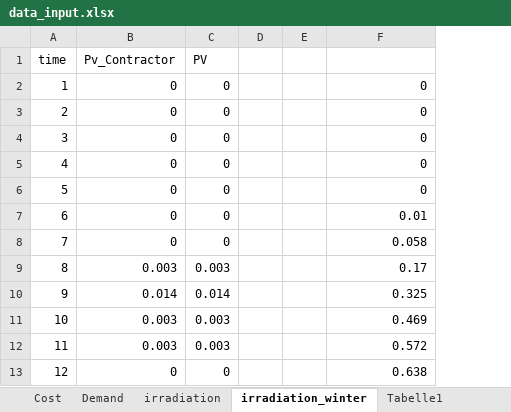
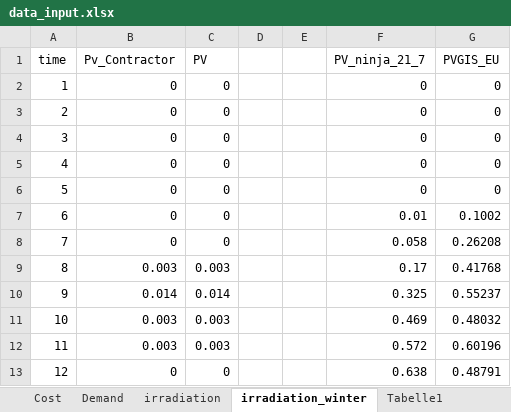
Before and after one commit to luisa-brueser/Optimization_Contracting, an Excel workbook: src/pv_optimizer_contracting/data_input.xlsx, sheet irradiation_winter, drawn as a sheet; only a part is shown; values as stored, in another font and other column widths than the file's, no borders; the diff names each change by its address in the sheet, - before the commit and + after, or states it on an @@ line.

```diff
--- a/src/pv_optimizer_contracting/data_input.xlsx (sheet irradiation_winter)
+++ b/src/pv_optimizer_contracting/data_input.xlsx (sheet irradiation_winter)
+column G (PVGIS_EU), rows 2-13: 0 | 0 | 0 | 0 | 0 | 0.1002 | 0.26208 | 0.41768 | 0.55237 | 0.48032 | 0.60196 | 0.48791
-F1: (empty)
+F1: PV_ninja_21_7
```
Also changed, not shown: sheet irradiation, sheet General Data, 4 other files.
